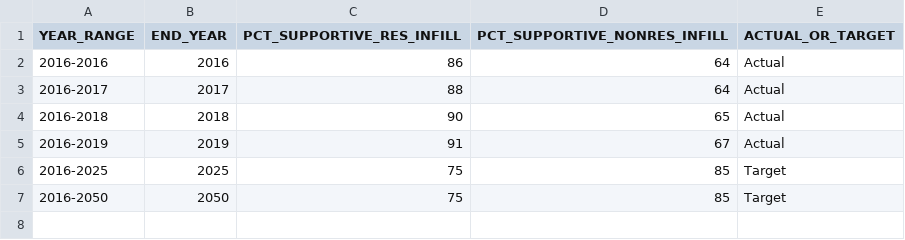
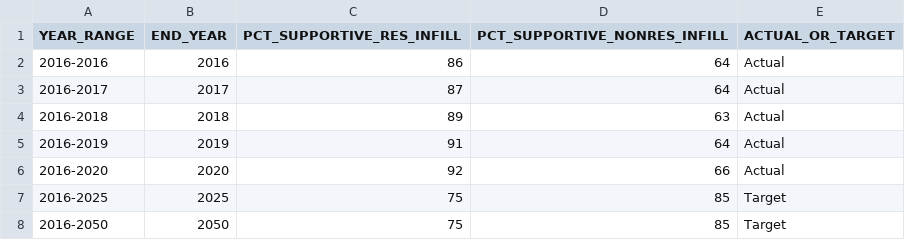
Before and after one commit to CMAP-REPOS/ONTO2050-indicators, a CSV file: infill-development/infill-development.csv, drawn as a sheet.

```diff
--- a/infill-development/infill-development.csv
+++ b/infill-development/infill-development.csv
@@ -2,5 +2,6 @@ YEAR_RANGE,END_YEAR,PCT_SUPPORTIVE_RES_INFILL,PCT_SUPPORTIVE_NONRES_INFILL,ACTUA
 2016-2016,2016,86,64,Actual
-2016-2017,2017,88,64,Actual
-2016-2018,2018,90,65,Actual
-2016-2019,2019,91,67,Actual
+2016-2017,2017,87,64,Actual
+2016-2018,2018,89,63,Actual
+2016-2019,2019,91,64,Actual
+2016-2020,2020,92,66,Actual
 2016-2025,2025,75,85,Target
```
Also changed, not shown: infill-development/infill-development-in-edas.csv.
